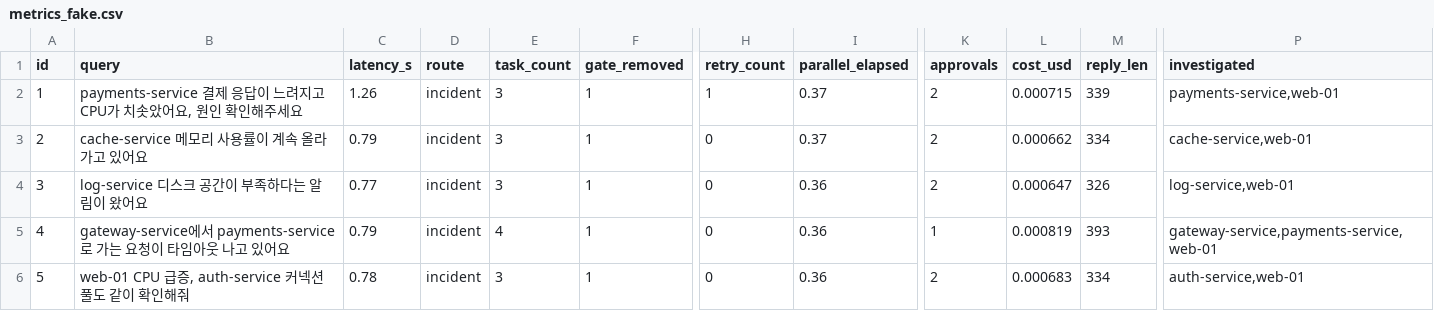
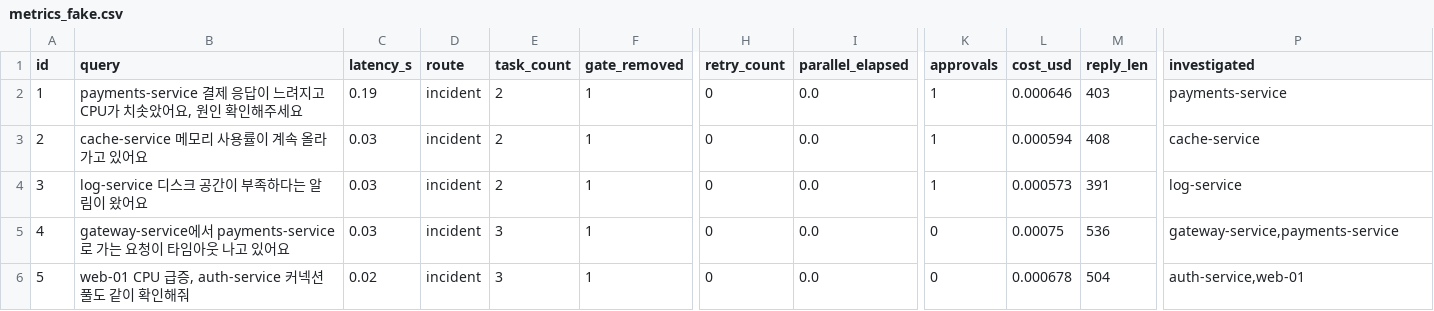
Before and after one commit to boboinhaco/AI-Agent-Mini-Project, a CSV file: after/metrics_fake.csv, drawn as a sheet; only a part is shown, gaps mark what is left out; the diff covers the shown part only; the diff names each change by its address in the sheet, - before the commit and + after, or states it on an @@ line.

```diff
--- a/after/metrics_fake.csv
+++ b/after/metrics_fake.csv
-C2 (latency_s): 1.26
+C2 (latency_s): 0.19
-E2:E4 (task_count): 3
+E2:E4 (task_count): 2
-H2 (retry_count): 1
+H2 (retry_count): 0
-I2:I3 (parallel_elapsed): 0.37
+I2:I3 (parallel_elapsed): 0.0
-K2:K4 (approvals): 2
+K2:K4 (approvals): 1
-L2 (cost_usd): 0.000715
+L2 (cost_usd): 0.000646
-M2 (reply_len): 339
+M2 (reply_len): 403
-P2 (investigated): payments-service,web-01
+P2 (investigated): payments-service
-C3 (latency_s): 0.79
+C3 (latency_s): 0.03
-L3 (cost_usd): 0.000662
+L3 (cost_usd): 0.000594
-M3 (reply_len): 334
+M3 (reply_len): 408
-P3 (investigated): cache-service,web-01
+P3 (investigated): cache-service
-C4 (latency_s): 0.77
+C4 (latency_s): 0.03
-I4:I6 (parallel_elapsed): 0.36
+I4:I6 (parallel_elapsed): 0.0
-L4 (cost_usd): 0.000647
+L4 (cost_usd): 0.000573
-M4 (reply_len): 326
+M4 (reply_len): 391
-P4 (investigated): log-service,web-01
+P4 (investigated): log-service
-C5 (latency_s): 0.79
+C5 (latency_s): 0.03
-E5 (task_count): 4
+E5 (task_count): 3
-K5 (approvals): 1
+K5 (approvals): 0
-L5 (cost_usd): 0.000819
+L5 (cost_usd): 0.00075
-M5 (reply_len): 393
+M5 (reply_len): 536
-P5 (investigated): gateway-service,payments-service,web-01
+P5 (investigated): gateway-service,payments-service
-C6 (latency_s): 0.78
+C6 (latency_s): 0.02
-K6 (approvals): 2
+K6 (approvals): 0
-L6 (cost_usd): 0.000683
+L6 (cost_usd): 0.000678
-M6 (reply_len): 334
+M6 (reply_len): 504
```
Also changed, not shown: 30 edited cells elsewhere in this file, after/metrics_ollama.csv, 42 other files.
